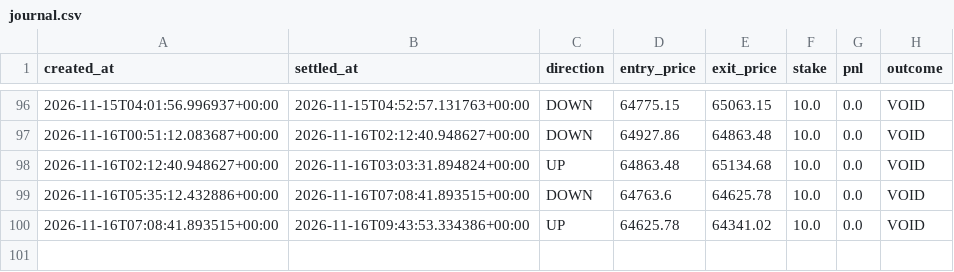
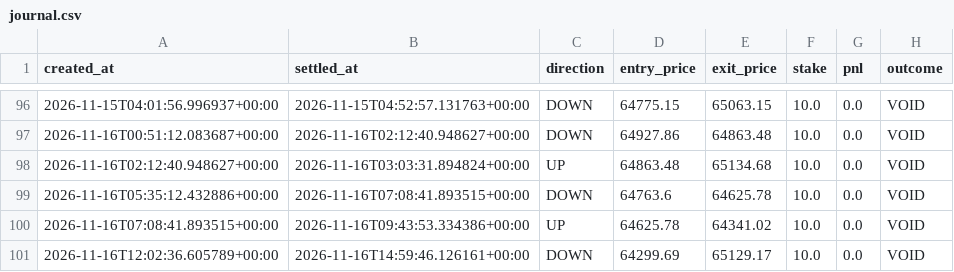
Before and after one commit to fattymyway-ui/bitcoin-paper-bot-v2, a CSV file: data/journal.csv, drawn as a sheet; only a part is shown, gaps mark what is left out.

```diff
--- a/data/journal.csv
+++ b/data/journal.csv
@@ -100 +100,2 @@ created_at,settled_at,direction,entry_price,exit_price,stake,pnl,outcome
 2026-11-16T07:08:41.893515+00:00,2026-11-16T09:43:53.334386+00:00,UP,64625.78,64341.02,10.0,0.0,VOID
+2026-11-16T12:02:36.605789+00:00,2026-11-16T14:59:46.126161+00:00,DOWN,64299.69,65129.17,10.0,0.0,VOID
```
Also changed, not shown: data/parallel_journal.csv, 2 other files.
